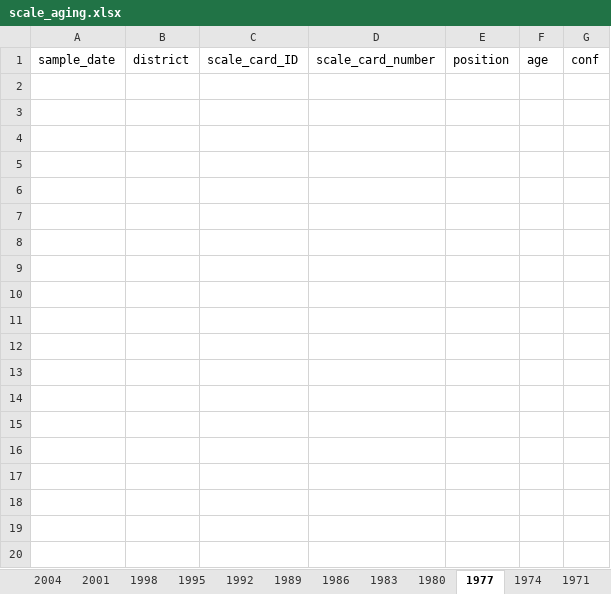
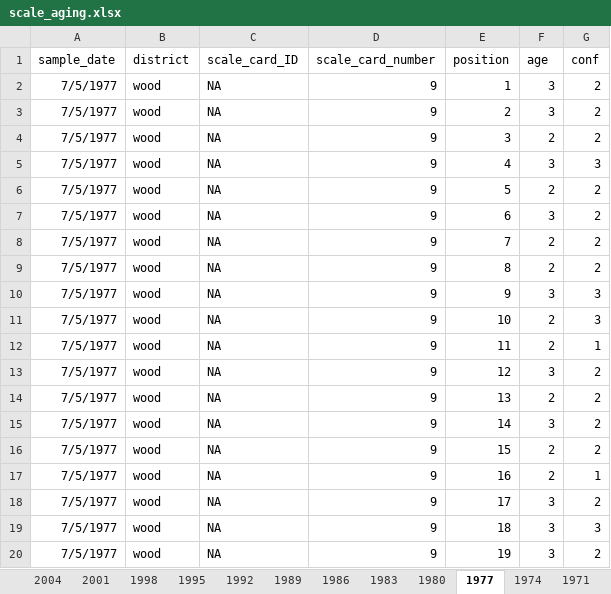
Before and after one commit to n-grace-henry/MS-Thesis, an Excel workbook: scale_aging.xlsx, sheet 1977, drawn as a sheet; only a part is shown; values as stored, in another font and other column widths than the file's, no borders; the diff covers the shown part only; the diff names each change by its address in the sheet, - before the commit and + after, or states it on an @@ line.

```diff
--- a/scale_aging.xlsx (sheet 1977)
+++ b/scale_aging.xlsx (sheet 1977)
+row 2: 7/5/1977 | wood | NA | 9 | 1 | 3 | 2
+row 3: 7/5/1977 | wood | NA | 9 | 2 | 3 | 2
+row 4: 7/5/1977 | wood | NA | 9 | 3 | 2 | 2
+row 5: 7/5/1977 | wood | NA | 9 | 4 | 3 | 3
+row 6: 7/5/1977 | wood | NA | 9 | 5 | 2 | 2
+row 7: 7/5/1977 | wood | NA | 9 | 6 | 3 | 2
+row 8: 7/5/1977 | wood | NA | 9 | 7 | 2 | 2
+row 9: 7/5/1977 | wood | NA | 9 | 8 | 2 | 2
+row 10: 7/5/1977 | wood | NA | 9 | 9 | 3 | 3
+row 11: 7/5/1977 | wood | NA | 9 | 10 | 2 | 3
+row 12: 7/5/1977 | wood | NA | 9 | 11 | 2 | 1
+row 13: 7/5/1977 | wood | NA | 9 | 12 | 3 | 2
+row 14: 7/5/1977 | wood | NA | 9 | 13 | 2 | 2
+row 15: 7/5/1977 | wood | NA | 9 | 14 | 3 | 2
+row 16: 7/5/1977 | wood | NA | 9 | 15 | 2 | 2
+row 17: 7/5/1977 | wood | NA | 9 | 16 | 2 | 1
+row 18: 7/5/1977 | wood | NA | 9 | 17 | 3 | 2
+row 19: 7/5/1977 | wood | NA | 9 | 18 | 3 | 3
+row 20: 7/5/1977 | wood | NA | 9 | 19 | 3 | 2
```
Also changed, not shown: 216 added rows elsewhere in this sheet, sheet 1980, sheet 1971, sheet 1974, sheet 1965, sheet 1968, sheet 1983.
